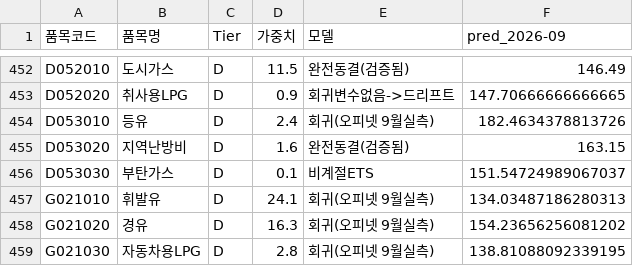
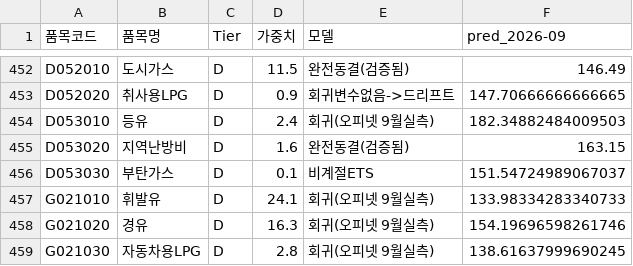
Before and after one commit to jinbala-JWS/JWS-web-DB-Projects, a CSV file: CPI/scripts/september2026_bottomup_items.csv, drawn as a sheet; only a part is shown, gaps mark what is left out.

```diff
--- a/CPI/scripts/september2026_bottomup_items.csv
+++ b/CPI/scripts/september2026_bottomup_items.csv
@@ -453,7 +453,7 @@ D052010,도시가스,D,11.5,완전동결(검증됨),146.49
 D052020,취사용LPG,D,0.9,회귀변수없음->드리프트,147.70666666666665
-D053010,등유,D,2.4,회귀(오피넷 9월실측),182.4634378813726
+D053010,등유,D,2.4,회귀(오피넷 9월실측),182.34882484009503
 D053020,지역난방비,D,1.6,완전동결(검증됨),163.15
 D053030,부탄가스,D,0.1,비계절ETS,151.54724989067037
-G021010,휘발유,D,24.1,회귀(오피넷 9월실측),134.03487186280313
-G021020,경유,D,16.3,회귀(오피넷 9월실측),154.23656256081202
-G021030,자동차용LPG,D,2.8,회귀(오피넷 9월실측),138.81088092339195
+G021010,휘발유,D,24.1,회귀(오피넷 9월실측),133.98334283340733
+G021020,경유,D,16.3,회귀(오피넷 9월실측),154.19696598261746
+G021030,자동차용LPG,D,2.8,회귀(오피넷 9월실측),138.61637999690245
```
Also changed, not shown: CPI/scripts/raw_opinet_auto_lpg.tsv, CPI/scripts/raw_opinet_gasoline_diesel_kerosene.tsv, 4 other files.
